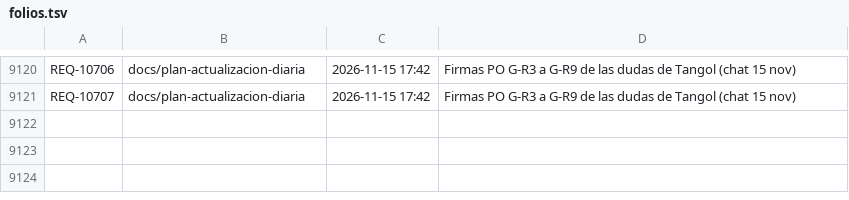
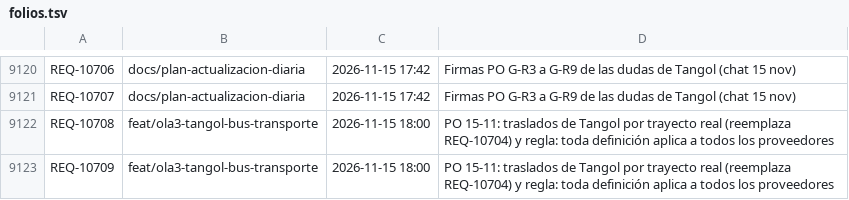
Before and after one commit to adrianrodvarmxb-cloud/travel-puzzle-web, a TSV file: folios.tsv, drawn as a sheet; only a part is shown, gaps mark what is left out; the diff names each change by its address in the sheet, - before the commit and + after, or states it on an @@ line.

```diff
--- a/folios.tsv
+++ b/folios.tsv
+row 9122: REQ-10708 | feat/ola3-tangol-bus-transporte | 2026-11-15 18:00 | PO 15-11: traslados de Tangol por trayecto real (reemplaza REQ-10704) y regla: toda definición aplica a todos los proveedores
+row 9123: REQ-10709 | feat/ola3-tangol-bus-transporte | 2026-11-15 18:00 | PO 15-11: traslados de Tangol por trayecto real (reemplaza REQ-10704) y regla: toda definición aplica a todos los proveedores
```
